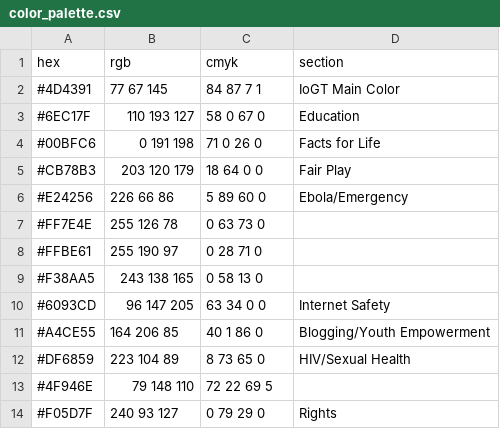
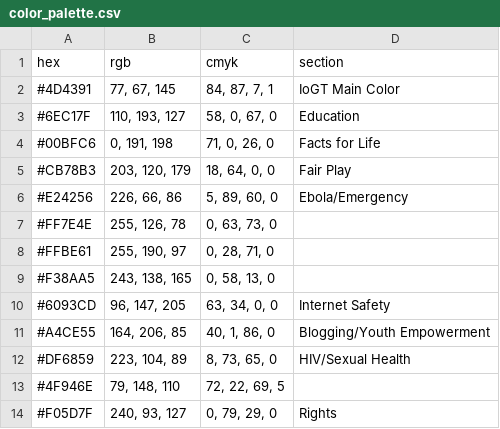
Before and after one commit to unicef/iogt, a CSV file: _data/color_palette.csv, drawn as a sheet.

Commit message:
add gtag. edit color palette

```diff
--- a/_data/color_palette.csv
+++ b/_data/color_palette.csv
@@ -1,14 +1,14 @@
 hex,rgb,cmyk,section
-#4D4391,77 67 145,84 87 7 1,IoGT Main Color
-#6EC17F,110 193 127,58 0 67 0,Education
-#00BFC6,0 191 198,71 0 26 0,Facts for Life
-#CB78B3,203 120 179,18 64 0 0,Fair Play
-#E24256,226 66 86,5 89 60 0,Ebola/Emergency
-#FF7E4E,255 126 78,0 63 73 0,
-#FFBE61,255 190 97,0 28 71 0,
-#F38AA5,243 138 165,0 58 13 0,
-#6093CD,96 147 205,63 34 0 0,Internet Safety
-#A4CE55,164 206 85,40 1 86 0,Blogging/Youth Empowerment
-#DF6859,223 104 89,8 73 65 0,HIV/Sexual Health
-#4F946E,79 148 110,72 22 69 5,
-#F05D7F,240 93 127,0 79 29 0,Rights
+#4D4391,"77, 67, 145","84, 87, 7, 1",IoGT Main Color
+#6EC17F,"110, 193, 127","58, 0, 67, 0",Education
+#00BFC6,"0, 191, 198","71, 0, 26, 0",Facts for Life
+#CB78B3,"203, 120, 179","18, 64, 0, 0",Fair Play
+#E24256,"226, 66, 86","5, 89, 60, 0",Ebola/Emergency
+#FF7E4E,"255, 126, 78","0, 63, 73, 0",
+#FFBE61,"255, 190, 97","0, 28, 71, 0",
+#F38AA5,"243, 138, 165","0, 58, 13, 0",
+#6093CD,"96, 147, 205","63, 34, 0, 0",Internet Safety
+#A4CE55,"164, 206, 85","40, 1, 86, 0",Blogging/Youth Empowerment
+#DF6859,"223, 104, 89","8, 73, 65, 0",HIV/Sexual Health
+#4F946E,"79, 148, 110","72, 22, 69, 5",
+#F05D7F,"240, 93, 127","0, 79, 29, 0",Rights
```
Also changed, not shown: 3 other files.
